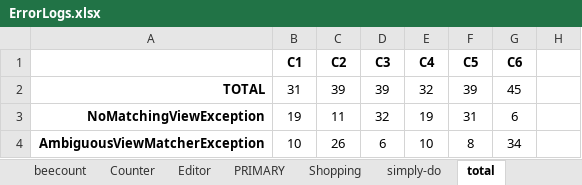
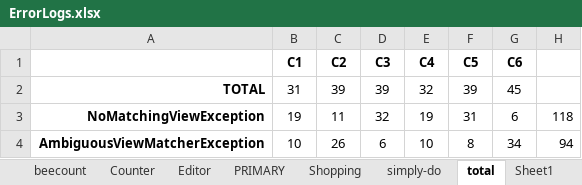
Before and after one commit to federicaventriglia/EspressoTests, an Excel workbook: Results/standard_tests/ErrorLogs.xlsx, sheet total, drawn as a sheet; values as stored, in another font and other column widths than the file's, no borders; charts and pictures not drawn; the diff names each change by its address in the sheet, - before the commit and + after, or states it on an @@ line.

```diff
--- a/Results/standard_tests/ErrorLogs.xlsx (sheet total)
+++ b/Results/standard_tests/ErrorLogs.xlsx (sheet total)
+sheet tab: Sheet1
-H3: (empty)
+H3: 118
-H4: (empty)
+H4: 94
```
Also changed, not shown: 6 other files.
